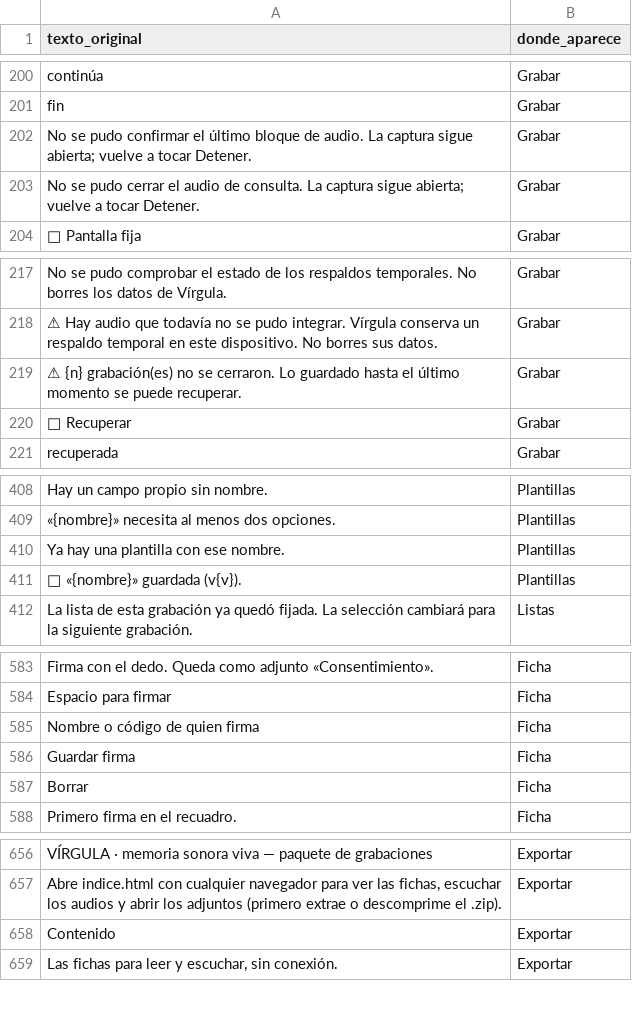
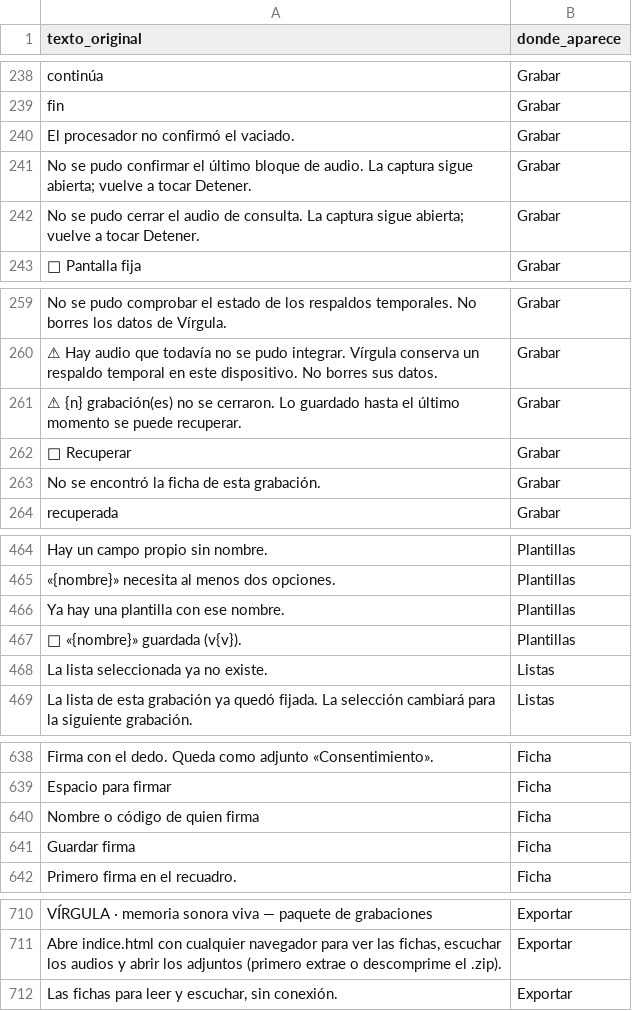
Before and after one commit to joalesmu/virgula, a CSV file: idiomas/textos_es.csv, drawn as a sheet; only a part is shown, gaps mark what is left out; the diff covers the shown part only.

```diff
--- a/idiomas/textos_es.csv
+++ b/idiomas/textos_es.csv
@@ -205,2 +244,3 @@ continúa,Grabar
 fin,Grabar
+El procesador no confirmó el vaciado.,Grabar
 No se pudo confirmar el último bloque de audio. La captura sigue abierta; vuelve a tocar Detener.,Grabar
@@ -224,2 +267,3 @@ No se pudo comprobar el estado de los respaldos temporales. No borres los datos
 🛟 Recuperar,Grabar
+No se encontró la ficha de esta grabación.,Grabar
 recuperada,Grabar
@@ -415,2 +472,3 @@ Ya hay una plantilla con ese nombre.,Plantillas
 🧩 «{nombre}» guardada (v{v}).,Plantillas
+La lista seleccionada ya no existe.,Listas
 La lista de esta grabación ya quedó fijada. La selección cambiará para la siguiente grabación.,Listas
@@ -590,3 +646,2 @@ Nombre o código de quien firma,Ficha
 Guardar firma,Ficha
-Borrar,Ficha
 Primero firma en el recuadro.,Ficha
@@ -661,3 +716,2 @@ VÍRGULA · memoria sonora viva — paquete de grabaciones,Exportar
 "Abre indice.html con cualquier navegador para ver las fichas, escuchar los audios y abrir los adjuntos (primero extrae o descomprime el .zip).",Exportar
-Contenido,Exportar
 "Las fichas para leer y escuchar, sin conexión.",Exportar
```
Also changed, not shown: 58 added rows, 2 moved rows and 1 edited cell elsewhere in this file, 3 other files.
